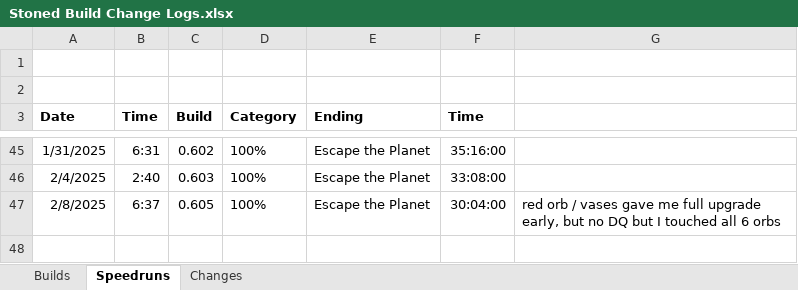
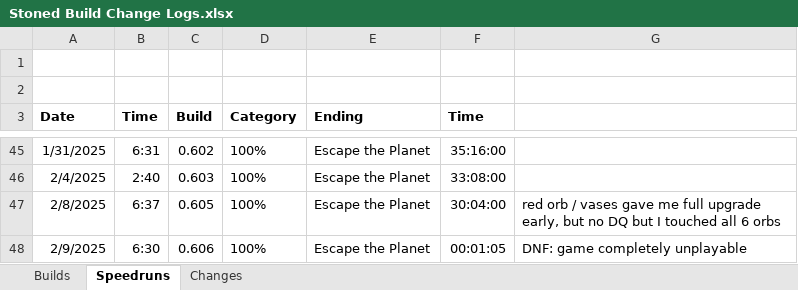
Before and after one commit to shieldgenerator7/Stonicorn, an Excel workbook: Docs/Stoned Build Change Logs.xlsx, sheet Speedruns, drawn as a sheet; only a part is shown, gaps mark what is left out; values as stored, in another font and other column widths than the file's, no borders; the diff names each change by its address in the sheet, - before the commit and + after, or states it on an @@ line.

```diff
--- a/Docs/Stoned Build Change Logs.xlsx (sheet Speedruns)
+++ b/Docs/Stoned Build Change Logs.xlsx (sheet Speedruns)
+row 48: 2/9/2025 | 6:30 | 0.606 | 100% | Escape the Planet | 00:01:05 | DNF: game completely unplayable
```
Also changed, not shown: sheet Builds, 1 other file.
